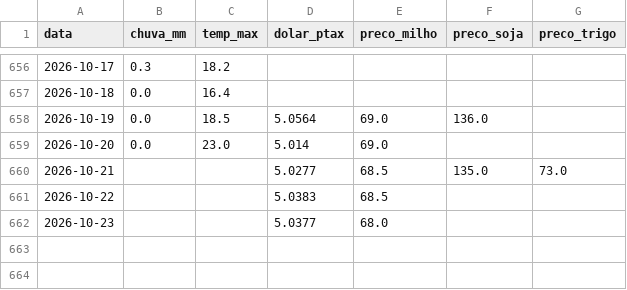
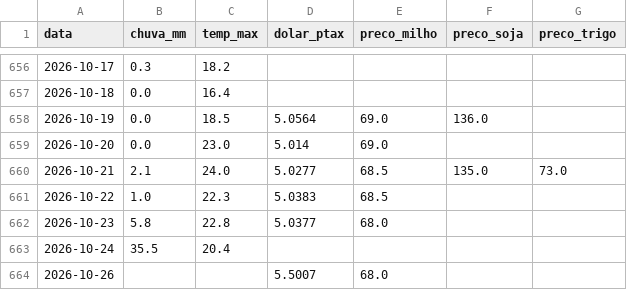
Before and after one commit to henriquereolonpain-sys/-monitor-agro-rs, a CSV file: data/processed/serie_completa.csv, drawn as a sheet; only a part is shown, gaps mark what is left out.

```diff
--- a/data/processed/serie_completa.csv
+++ b/data/processed/serie_completa.csv
@@ -659,4 +659,6 @@ data,chuva_mm,temp_max,dolar_ptax,preco_milho,preco_soja,preco_trigo
 2026-10-20,0.0,23.0,5.014,69.0,,
-2026-10-21,,,5.0277,68.5,135.0,73.0
-2026-10-22,,,5.0383,68.5,,
-2026-10-23,,,5.0377,68.0,,
+2026-10-21,2.1,24.0,5.0277,68.5,135.0,73.0
+2026-10-22,1.0,22.3,5.0383,68.5,,
+2026-10-23,5.8,22.8,5.0377,68.0,,
+2026-10-24,35.5,20.4,,,,
+2026-10-26,,,5.5007,68.0,,
```
Also changed, not shown: data/raw/clima.csv, data/raw/precos.csv, 2 other files.
